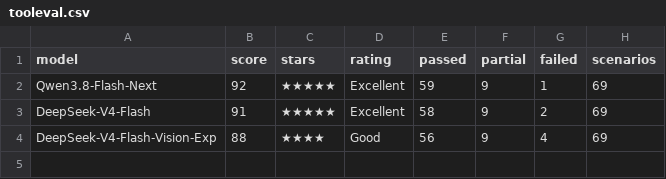
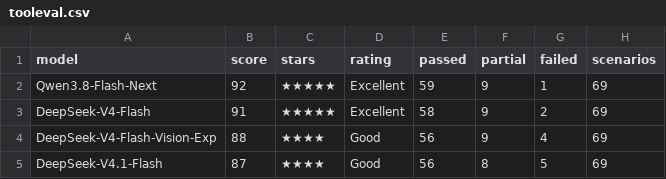
Before and after one commit to xangel82/Athena-Engine, a CSV file: docs/benchmarks/data/tooleval.csv, drawn as a sheet; the diff names each change by its address in the sheet, - before the commit and + after, or states it on an @@ line.

```diff
--- a/docs/benchmarks/data/tooleval.csv
+++ b/docs/benchmarks/data/tooleval.csv
+row 5: DeepSeek-V4.1-Flash | 87 | ★★★★ | Good | 56 | 8 | 5 | 69
```
Also changed, not shown: 5 other files.
